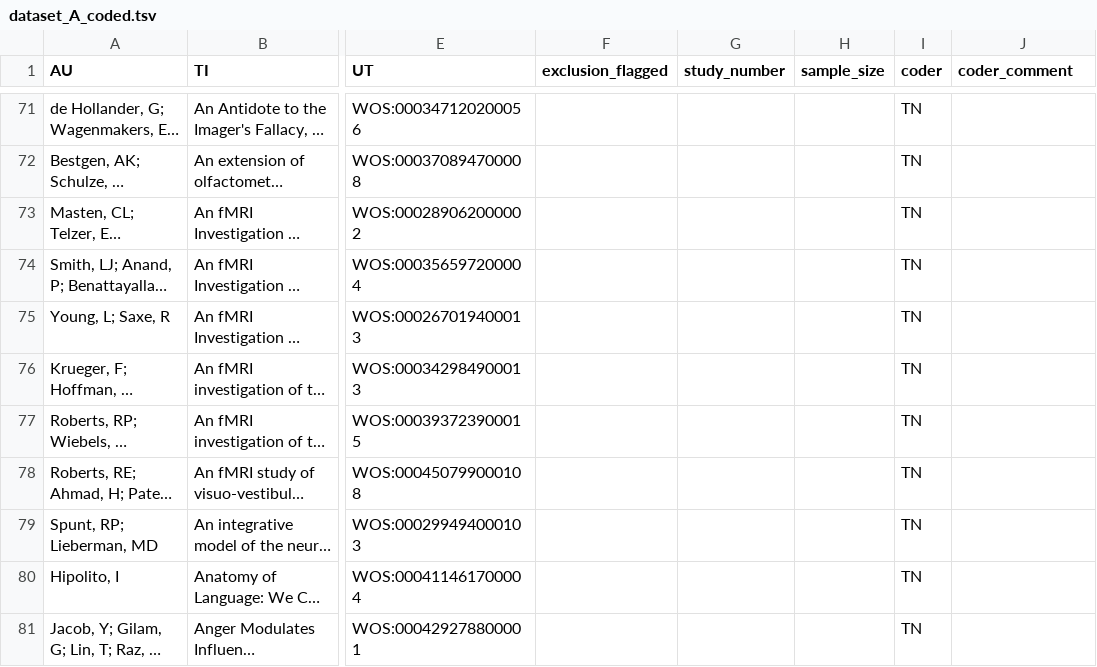
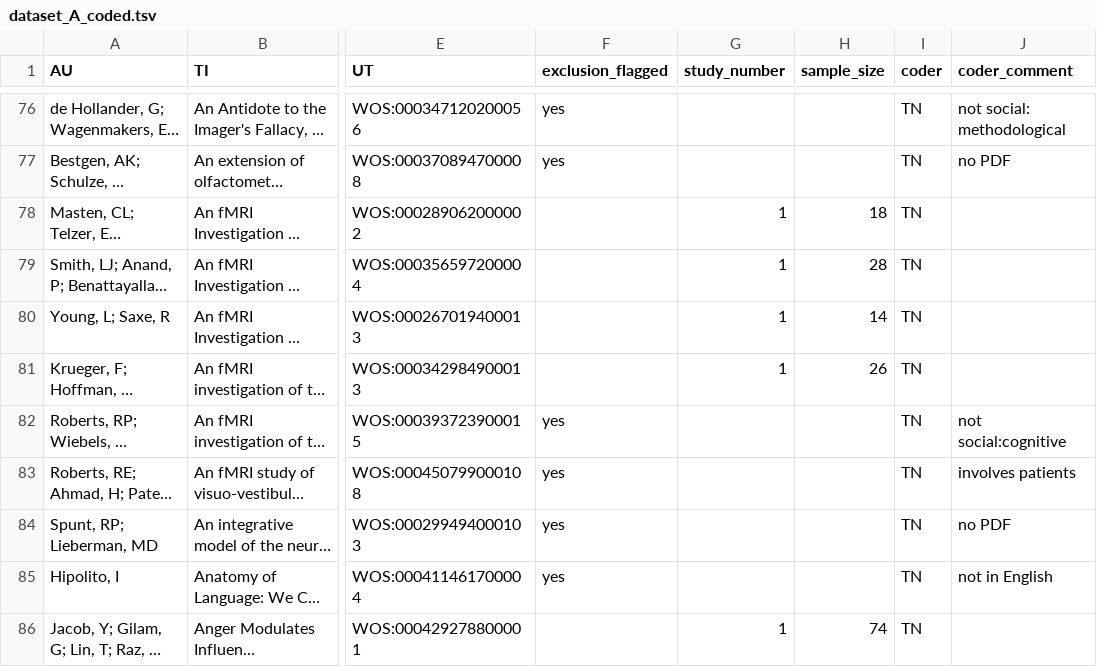
Before and after one commit to pederisager/NeuroRep_RV, a TSV file: raw_data/dataset_A_coded.tsv, drawn as a sheet; only a part is shown, gaps mark what is left out; long unchanged cells end in …; addresses are those after the commit; the diff covers the shown part only; the diff names each change by its address in the sheet, - before the commit and + after, or states it on an @@ line.

```diff
--- a/raw_data/dataset_A_coded.tsv
+++ b/raw_data/dataset_A_coded.tsv
-F76:F77 (exclusion_flagged): (empty)
+F76:F77 (exclusion_flagged): yes
-J76 (coder_comment): (empty)
+J76 (coder_comment): not social: methodological
-J77 (coder_comment): (empty)
+J77 (coder_comment): no PDF
-G78:G81 (study_number): (empty)
+G78:G81 (study_number): 1
-H78 (sample_size): (empty)
+H78 (sample_size): 18
-H79 (sample_size): (empty)
+H79 (sample_size): 28
-H80 (sample_size): (empty)
+H80 (sample_size): 14
-H81 (sample_size): (empty)
+H81 (sample_size): 26
-F82:F85 (exclusion_flagged): (empty)
+F82:F85 (exclusion_flagged): yes
-J82 (coder_comment): (empty)
+J82 (coder_comment): not social:cognitive
-J83 (coder_comment): (empty)
+J83 (coder_comment): involves patients
-J84 (coder_comment): (empty)
+J84 (coder_comment): no PDF
-J85 (coder_comment): (empty)
+J85 (coder_comment): not in English
-G86 (study_number): (empty)
+G86 (study_number): 1
-H86 (sample_size): (empty)
+H86 (sample_size): 74
```
Also changed, not shown: 7 added rows and 104 edited cells elsewhere in this file.
